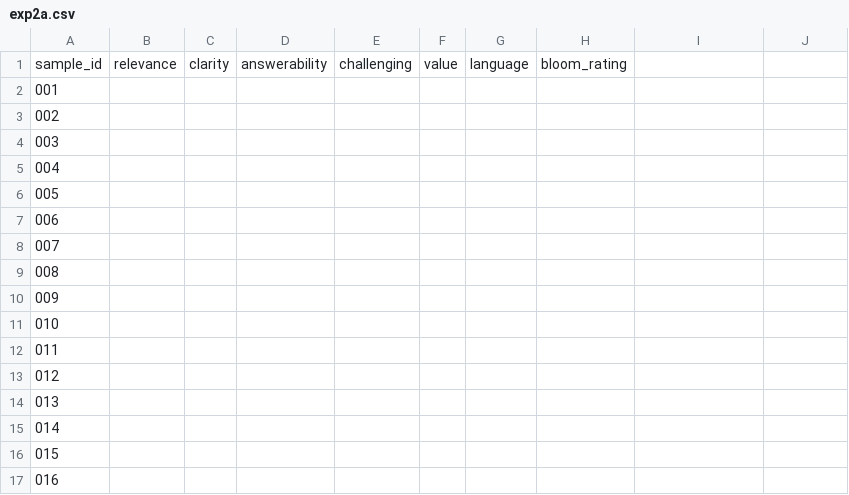
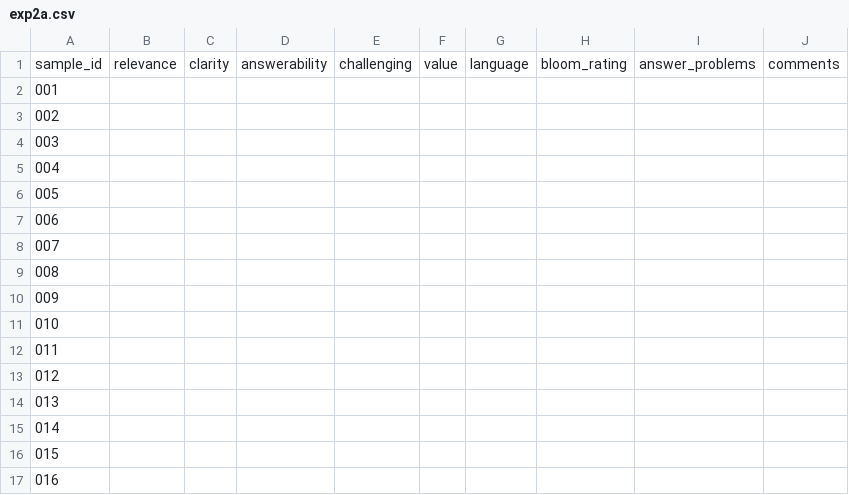
Before and after one commit to mgrube753/bachelor-thesis, a CSV file: 20_experiments/60_analyses/csv/qualitative/exp2/students/student_1/exp2a.csv, drawn as a sheet; the diff names each change by its address in the sheet, - before the commit and + after, or states it on an @@ line.

Commit message:
add columns to exp2 csvs via sampling.py

```diff
--- a/20_experiments/60_analyses/csv/qualitative/exp2/students/student_1/exp2a.csv
+++ b/20_experiments/60_analyses/csv/qualitative/exp2/students/student_1/exp2a.csv
-I1: (empty)
+I1: answer_problems
-J1: (empty)
+J1: comments
```
Also changed, not shown: 20_experiments/60_analyses/csv/qualitative/exp2/students/student_1/exp2c.csv, 20_experiments/60_analyses/csv/qualitative/exp2/students/student_2/exp2a.csv, 7 other files.
